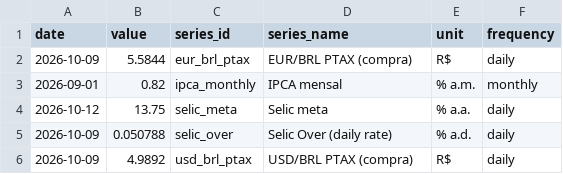
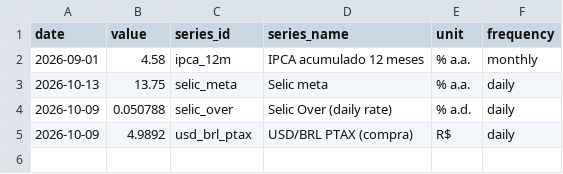
Before and after one commit to vinimabreu/bcb-data-pipeline, a CSV file: data/latest.csv, drawn as a sheet.

```diff
--- a/data/latest.csv
+++ b/data/latest.csv
@@ -1,5 +1,4 @@
 date,value,series_id,series_name,unit,frequency
-2026-10-09,5.5844,eur_brl_ptax,EUR/BRL PTAX (compra),R$,daily
-2026-09-01,0.82,ipca_monthly,IPCA mensal,% a.m.,monthly
-2026-10-12,13.75,selic_meta,Selic meta,% a.a.,daily
+2026-09-01,4.58,ipca_12m,IPCA acumulado 12 meses,% a.a.,monthly
+2026-10-13,13.75,selic_meta,Selic meta,% a.a.,daily
 2026-10-09,0.050788,selic_over,Selic Over (daily rate),% a.d.,daily
```
Also changed, not shown: 1 other file.
